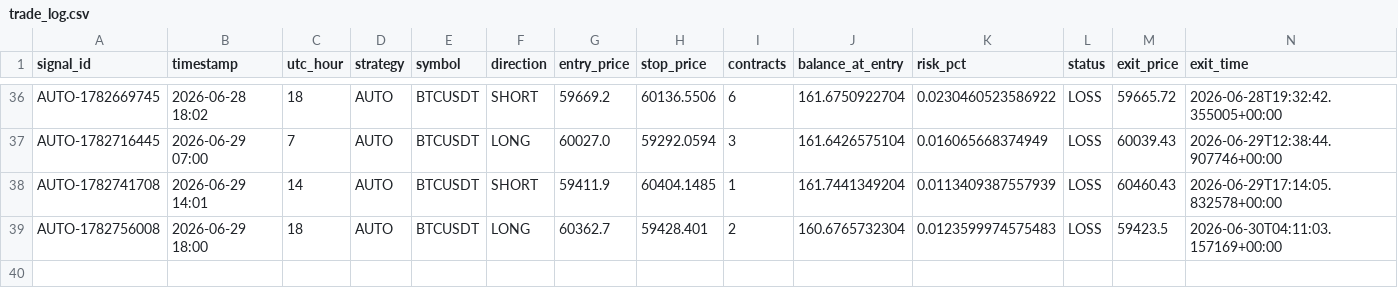
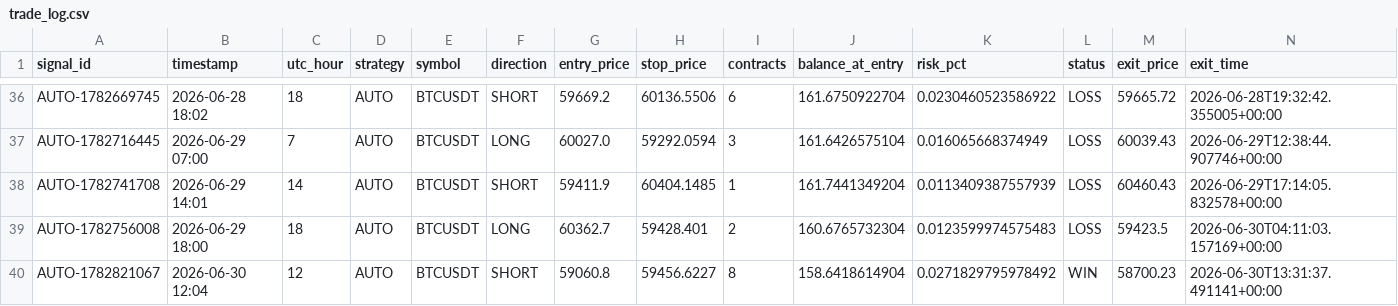
Before and after one commit to rizwans95/Claude-trading-agent, a CSV file: trade_log.csv, drawn as a sheet; only a part is shown, gaps mark what is left out; rows hold the shown columns only; the diff names each change by its address in the sheet, - before the commit and + after, or states it on an @@ line.

Commit message:
Auto close: AUTO-1782821067 CLOSED +1.146R

```diff
--- a/trade_log.csv
+++ b/trade_log.csv
+row 40: AUTO-1782821067 | 2026-06-30 12:04 | 12 | AUTO | BTCUSDT | SHORT | 59060.8 | 59456.6227 | 8 | 158.6418614904 | 0.0271829795978492 | WIN | 58700.23 | 2026-06-30T13:31:37.491141+00:00
```
